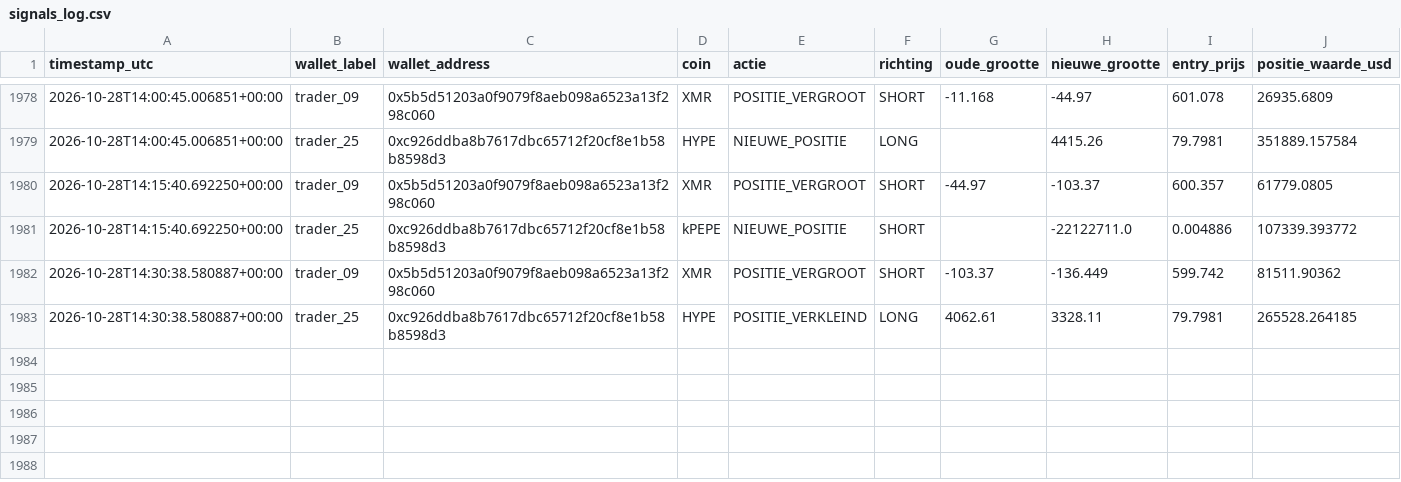
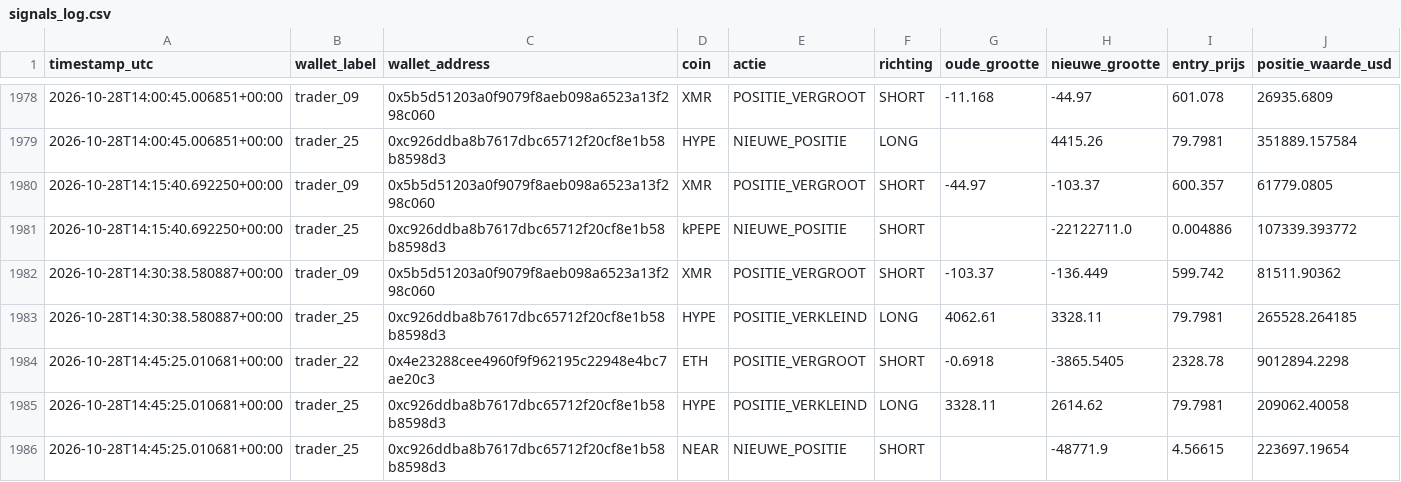
Before and after one commit to wave25031/copytrack, a CSV file: copytrack_voor_github/output/signals_log.csv, drawn as a sheet; only a part is shown, gaps mark what is left out; the diff names each change by its address in the sheet, - before the commit and + after, or states it on an @@ line.

```diff
--- a/copytrack_voor_github/output/signals_log.csv
+++ b/copytrack_voor_github/output/signals_log.csv
+row 1984: 2026-10-28T14:45:25.010681+00:00 | trader_22 | 0x4e23288cee4960f9f962195c22948e4bc7ae20c3 | ETH | POSITIE_VERGROOT | SHORT | -0.6918 | -3865.5405 | 2328.78 | 9012894.2298
+row 1985: 2026-10-28T14:45:25.010681+00:00 | trader_25 | 0xc926ddba8b7617dbc65712f20cf8e1b58b8598d3 | HYPE | POSITIE_VERKLEIND | LONG | 3328.11 | 2614.62 | 79.7981 | 209062.40058
+row 1986: 2026-10-28T14:45:25.010681+00:00 | trader_25 | 0xc926ddba8b7617dbc65712f20cf8e1b58b8598d3 | NEAR | NIEUWE_POSITIE | SHORT |  | -48771.9 | 4.56615 | 223697.19654
```
Also changed, not shown: 1 other file.
